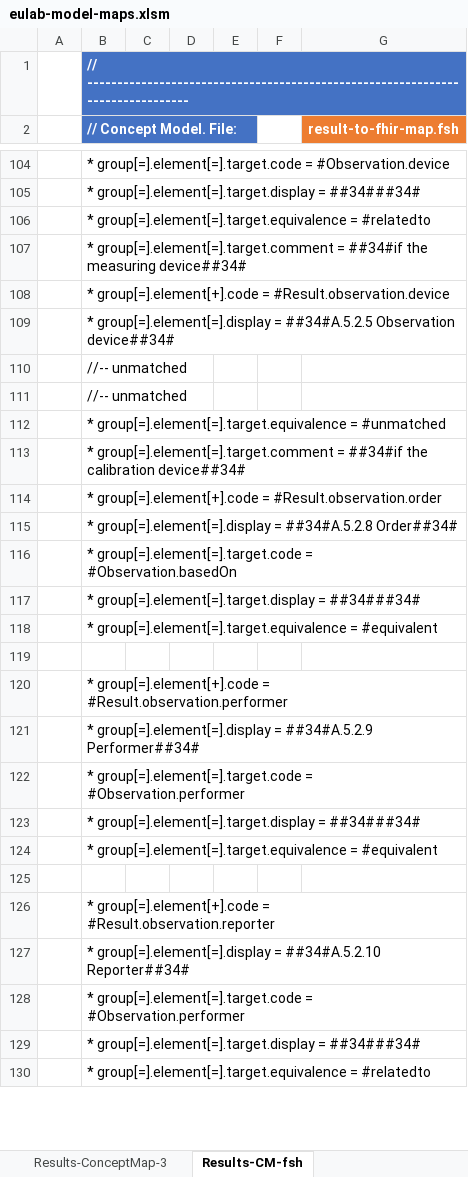
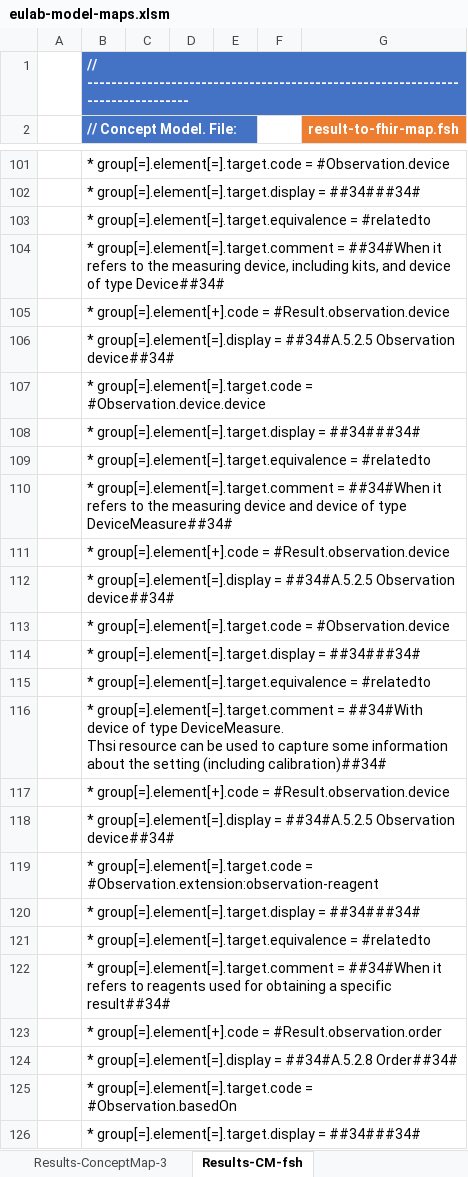
Before and after one commit to hl7-eu/laboratory, an Excel workbook: src-models/eulab-model-maps.xlsm, sheet Results-CM-fsh, drawn as a sheet; only a part is shown, gaps mark what is left out; the shorter side is filled out with more unchanged rows; values as stored, in another font and other column widths than the file's, no borders; charts and pictures not drawn; addresses are those after the commit; ↵ is a line break in a cell; the diff covers the shown part only; the diff names each change by its address in the sheet, - before the commit and + after, or states it on an @@ line.

```diff
--- a/src-models/eulab-model-maps.xlsm (sheet Results-CM-fsh)
+++ b/src-models/eulab-model-maps.xlsm (sheet Results-CM-fsh)
-B104 (// Concept Model. File:): …group[=].element[=].target.comment = ##34#if the measuring device##34#
+B104 (// Concept Model. File:): …group[=].element[=].target.comment = ##34#When it refers to the measuring device, including kits, and device of type Device##34#
-B107 (// Concept Model. File:): //-- unmatched
+B107 (// Concept Model. File:): * group[=].element[=].target.code = #Observation.device.device
+row 108:  | * group[=].element[=].target.display = ##34###34#
+row 109:  | * group[=].element[=].target.equivalence = #relatedto
-B110 (// Concept Model. File:): //-- unmatched
+B110 (// Concept Model. File:): * group[=].element[=].target.comment = ##34#When it refers to the measuring device and device of type DeviceMeasure##34#
+row 111:  | * group[=].element[+].code = #Result.observation.device
+row 112:  | * group[=].element[=].display = ##34#A.5.2.5 Observation device##34#
+row 113:  | * group[=].element[=].target.code = #Observation.device
+row 114:  | * group[=].element[=].target.display = ##34###34#
+row 115:  | * group[=].element[=].target.equivalence = #relatedto
-B116 (// Concept Model. File:): * group[=].element[=].target.equivalence = #unmatched
+B116 (// Concept Model. File:): * group[=].element[=].target.comment = ##34#With device of type DeviceMeasure. ↵ Thsi resource can be used to capture some information about the setting (including calibration)##34#
-B117 (// Concept Model. File:): * group[=].element[=].target.comment = ##34#if the calibration device##34#
+B117 (// Concept Model. File:): * group[=].element[+].code = #Result.observation.device
+row 118:  | * group[=].element[=].display = ##34#A.5.2.5 Observation device##34#
+row 119:  | * group[=].element[=].target.code = #Observation.extension:observation-reagent
+row 120:  | * group[=].element[=].target.display = ##34###34#
+row 121:  | * group[=].element[=].target.equivalence = #relatedto
+row 122:  | * group[=].element[=].target.comment = ##34#When it refers to reagents used for obtaining a specific result##34#
```
Also changed, not shown: 11 added rows and 5 removed rows elsewhere in this sheet, sheet Results-ConceptMap-3, sheet Specimen-ConceptMap-1, sheet Specimen-CM-fsh, formulas that keep their value, 11 other files.
